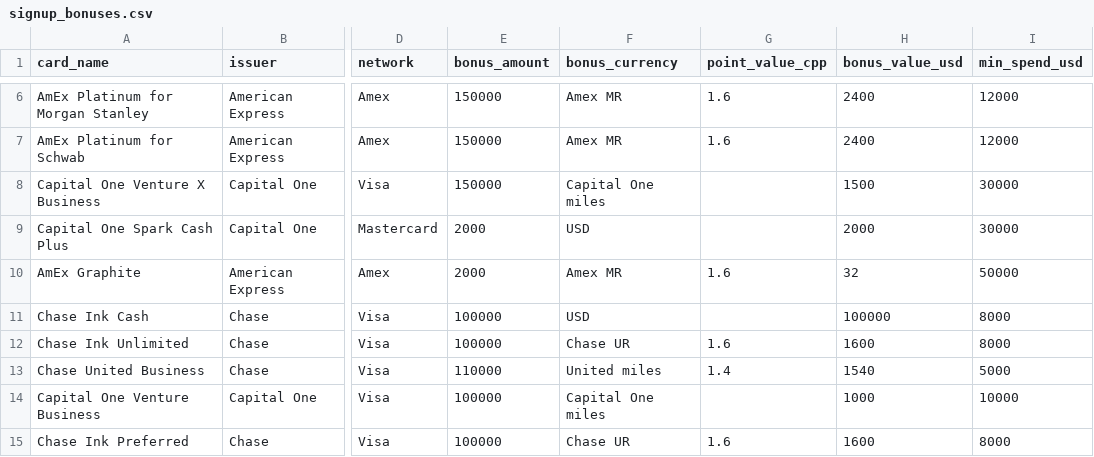
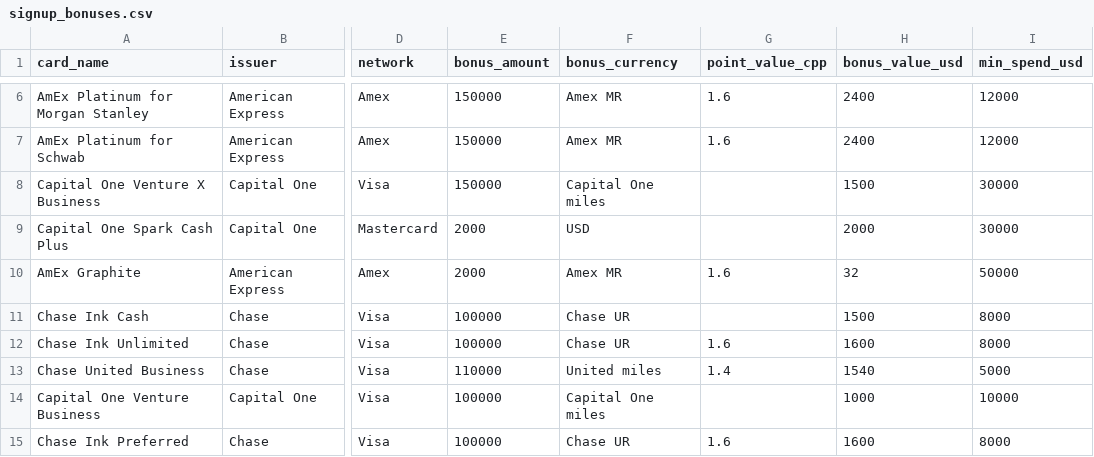
Before and after one commit to itsdrewmiller/credit-card-manager, a CSV file: data/signup_bonuses.csv, drawn as a sheet; only a part is shown, gaps mark what is left out; the diff names each change by its address in the sheet, - before the commit and + after, or states it on an @@ line.

```diff
--- a/data/signup_bonuses.csv
+++ b/data/signup_bonuses.csv
-F11 (bonus_currency): USD
+F11 (bonus_currency): Chase UR
-H11 (bonus_value_usd): 100000
+H11 (bonus_value_usd): 1500
```
